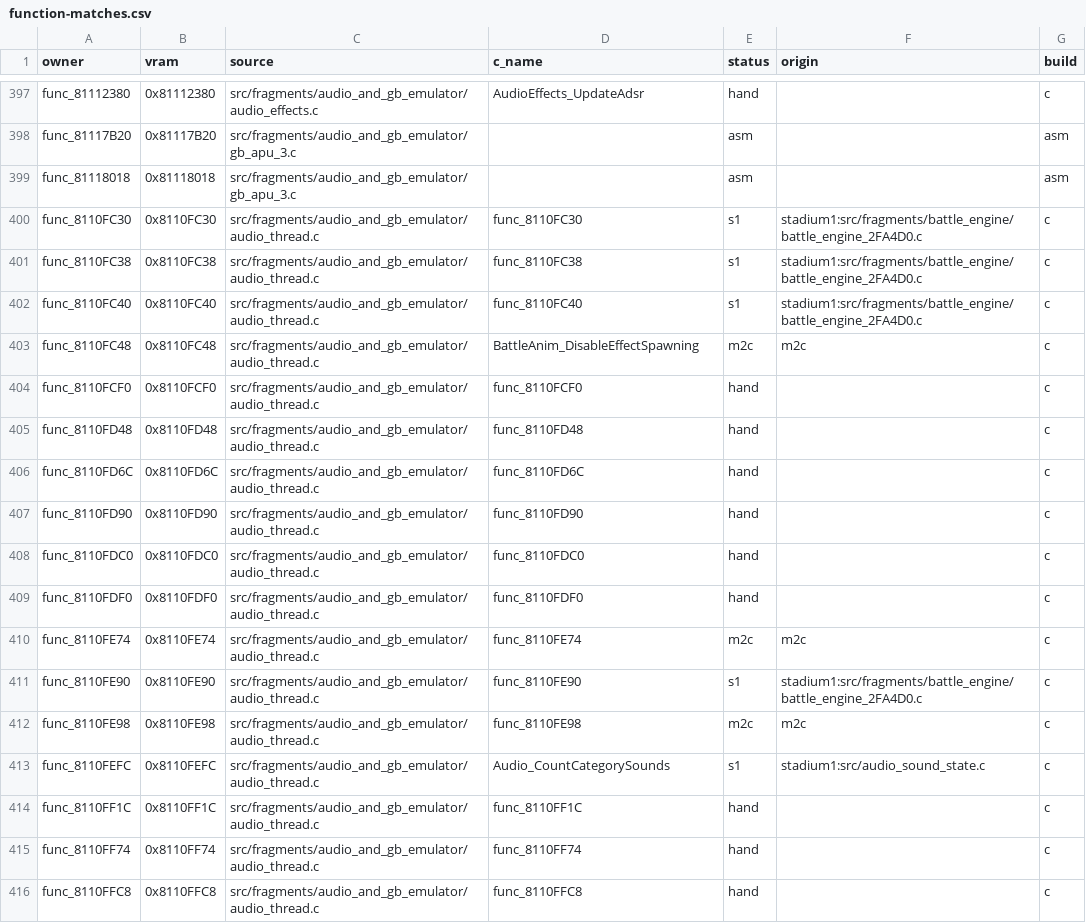
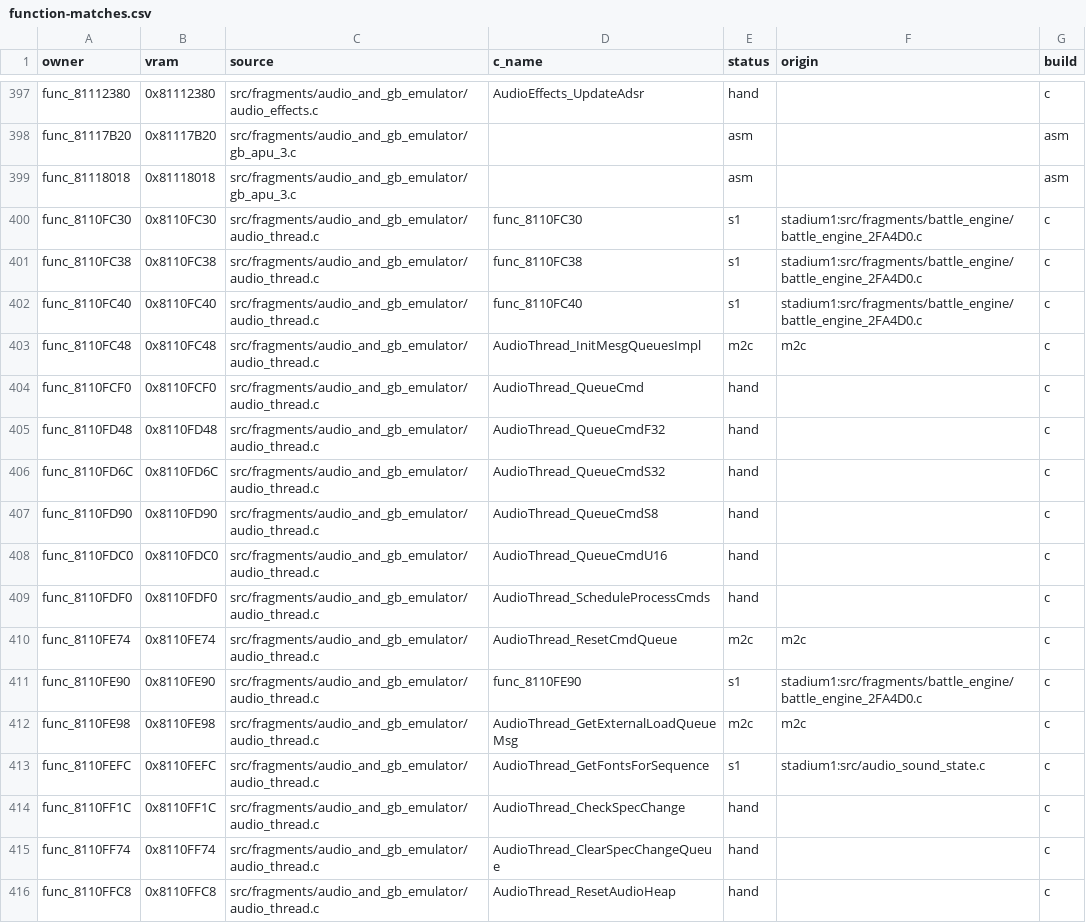
Before and after one commit to team-hippodrome/pokestadium0, a CSV file: docs/function-matches.csv, drawn as a sheet; only a part is shown, gaps mark what is left out; the diff covers the shown part only.

```diff
--- a/docs/function-matches.csv
+++ b/docs/function-matches.csv
@@ -402,15 +402,15 @@ func_8110FC38,0x8110FC38,src/fragments/audio_and_gb_emulator/audio_thread.c,func
 func_8110FC40,0x8110FC40,src/fragments/audio_and_gb_emulator/audio_thread.c,func_8110FC40,s1,stadium1:src/fragments/battle_engine/battle_engine_2FA4D0.c,c
-func_8110FC48,0x8110FC48,src/fragments/audio_and_gb_emulator/audio_thread.c,BattleAnim_DisableEffectSpawning,m2c,m2c,c
-func_8110FCF0,0x8110FCF0,src/fragments/audio_and_gb_emulator/audio_thread.c,func_8110FCF0,hand,,c
-func_8110FD48,0x8110FD48,src/fragments/audio_and_gb_emulator/audio_thread.c,func_8110FD48,hand,,c
-func_8110FD6C,0x8110FD6C,src/fragments/audio_and_gb_emulator/audio_thread.c,func_8110FD6C,hand,,c
-func_8110FD90,0x8110FD90,src/fragments/audio_and_gb_emulator/audio_thread.c,func_8110FD90,hand,,c
-func_8110FDC0,0x8110FDC0,src/fragments/audio_and_gb_emulator/audio_thread.c,func_8110FDC0,hand,,c
-func_8110FDF0,0x8110FDF0,src/fragments/audio_and_gb_emulator/audio_thread.c,func_8110FDF0,hand,,c
-func_8110FE74,0x8110FE74,src/fragments/audio_and_gb_emulator/audio_thread.c,func_8110FE74,m2c,m2c,c
+func_8110FC48,0x8110FC48,src/fragments/audio_and_gb_emulator/audio_thread.c,AudioThread_InitMesgQueuesImpl,m2c,m2c,c
+func_8110FCF0,0x8110FCF0,src/fragments/audio_and_gb_emulator/audio_thread.c,AudioThread_QueueCmd,hand,,c
+func_8110FD48,0x8110FD48,src/fragments/audio_and_gb_emulator/audio_thread.c,AudioThread_QueueCmdF32,hand,,c
+func_8110FD6C,0x8110FD6C,src/fragments/audio_and_gb_emulator/audio_thread.c,AudioThread_QueueCmdS32,hand,,c
+func_8110FD90,0x8110FD90,src/fragments/audio_and_gb_emulator/audio_thread.c,AudioThread_QueueCmdS8,hand,,c
+func_8110FDC0,0x8110FDC0,src/fragments/audio_and_gb_emulator/audio_thread.c,AudioThread_QueueCmdU16,hand,,c
+func_8110FDF0,0x8110FDF0,src/fragments/audio_and_gb_emulator/audio_thread.c,AudioThread_ScheduleProcessCmds,hand,,c
+func_8110FE74,0x8110FE74,src/fragments/audio_and_gb_emulator/audio_thread.c,AudioThread_ResetCmdQueue,m2c,m2c,c
 func_8110FE90,0x8110FE90,src/fragments/audio_and_gb_emulator/audio_thread.c,func_8110FE90,s1,stadium1:src/fragments/battle_engine/battle_engine_2FA4D0.c,c
-func_8110FE98,0x8110FE98,src/fragments/audio_and_gb_emulator/audio_thread.c,func_8110FE98,m2c,m2c,c
-func_8110FEFC,0x8110FEFC,src/fragments/audio_and_gb_emulator/audio_thread.c,Audio_CountCategorySounds,s1,stadium1:src/audio_sound_state.c,c
-func_8110FF1C,0x8110FF1C,src/fragments/audio_and_gb_emulator/audio_thread.c,func_8110FF1C,hand,,c
-func_8110FF74,0x8110FF74,src/fragments/audio_and_gb_emulator/audio_thread.c,func_8110FF74,hand,,c
-func_8110FFC8,0x8110FFC8,src/fragments/audio_and_gb_emulator/audio_thread.c,func_8110FFC8,hand,,c
+func_8110FE98,0x8110FE98,src/fragments/audio_and_gb_emulator/audio_thread.c,AudioThread_GetExternalLoadQueueMsg,m2c,m2c,c
+func_8110FEFC,0x8110FEFC,src/fragments/audio_and_gb_emulator/audio_thread.c,AudioThread_GetFontsForSequence,s1,stadium1:src/audio_sound_state.c,c
+func_8110FF1C,0x8110FF1C,src/fragments/audio_and_gb_emulator/audio_thread.c,AudioThread_CheckSpecChange,hand,,c
+func_8110FF74,0x8110FF74,src/fragments/audio_and_gb_emulator/audio_thread.c,AudioThread_ClearSpecChangeQueue,hand,,c
+func_8110FFC8,0x8110FFC8,src/fragments/audio_and_gb_emulator/audio_thread.c,AudioThread_ResetAudioHeap,hand,,c
```
Also changed, not shown: 73 edited cells elsewhere in this file, 16 other files.
